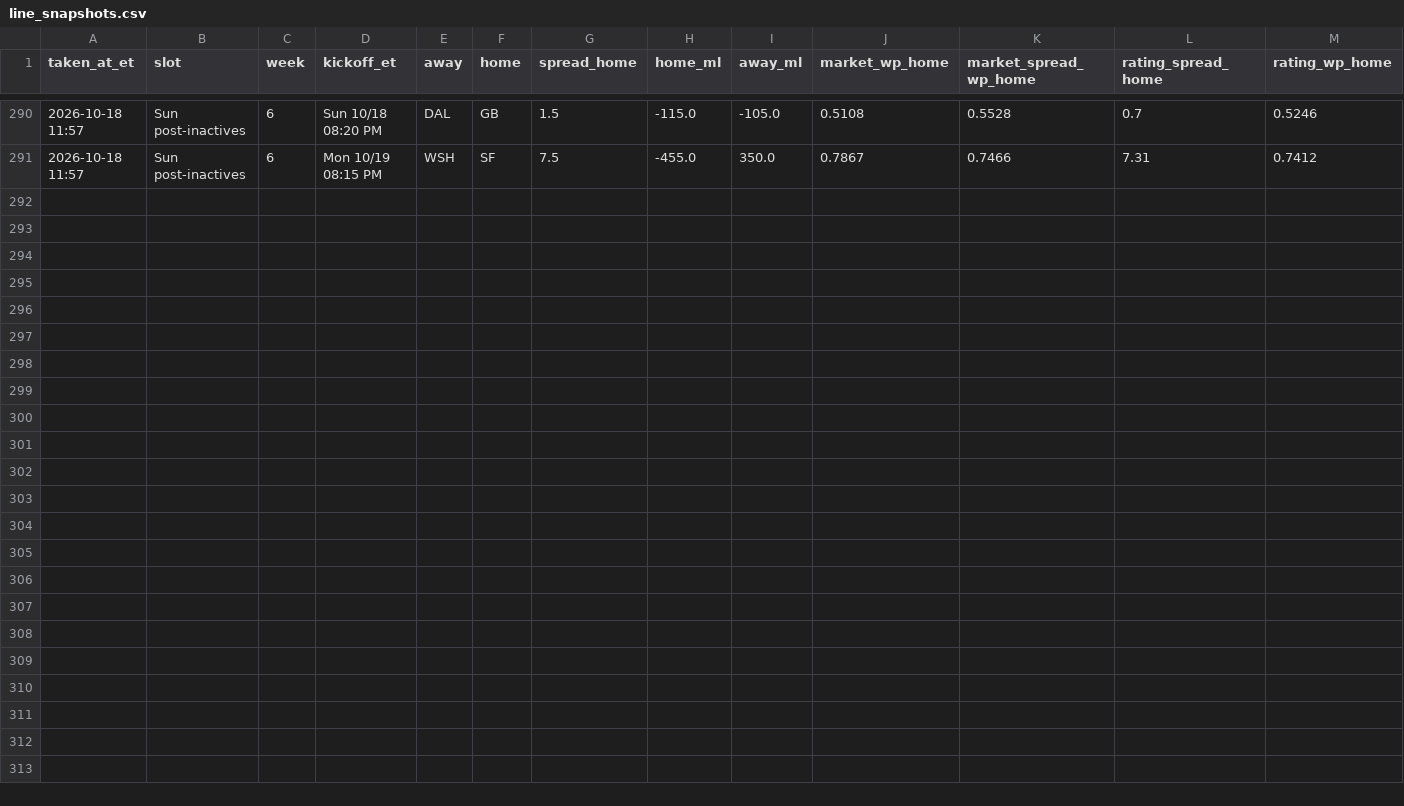
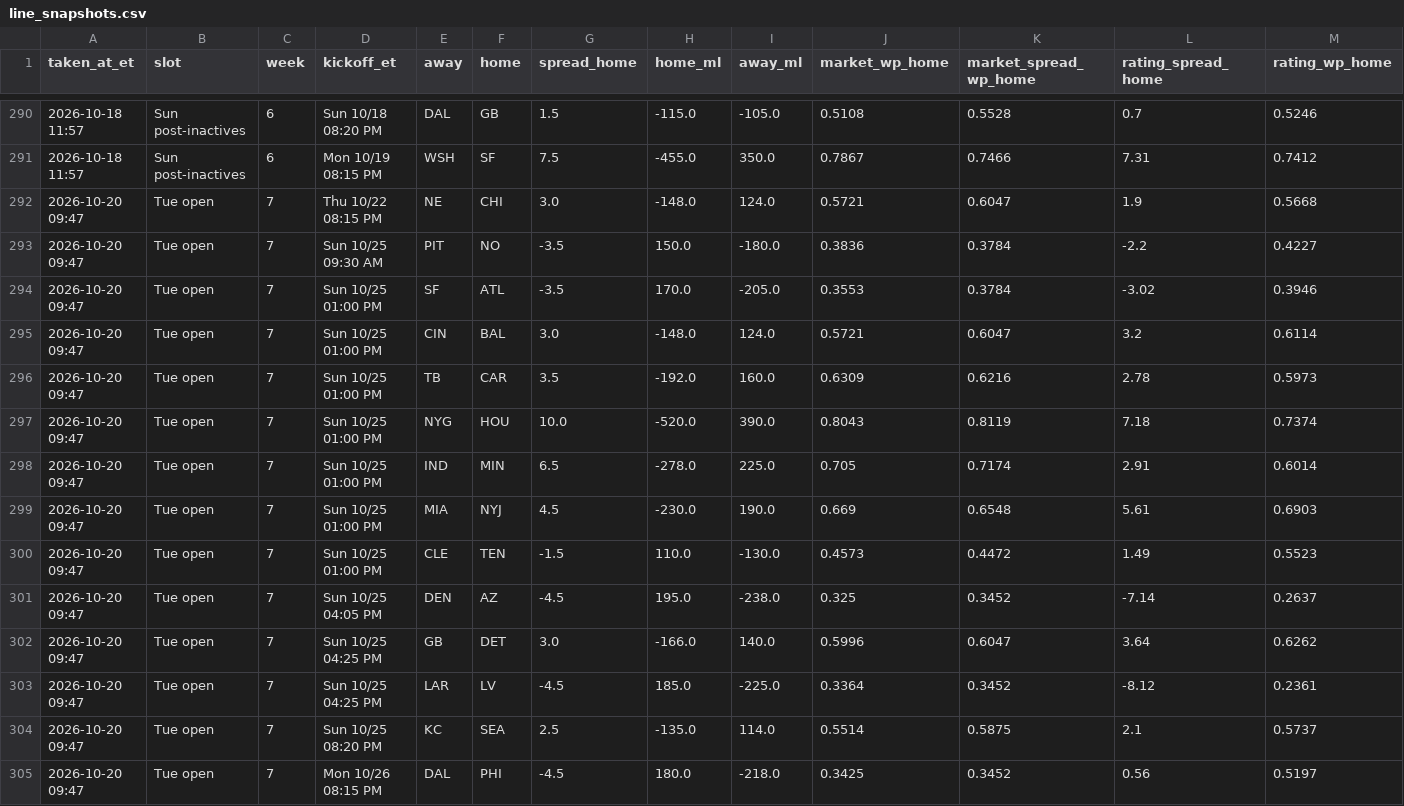
Before and after one commit to dprouty042/survivor, a CSV file: data/line_snapshots.csv, drawn as a sheet; only a part is shown, gaps mark what is left out.

```diff
--- a/data/line_snapshots.csv
+++ b/data/line_snapshots.csv
@@ -291 +291,15 @@ taken_at_et,slot,week,kickoff_et,away,home,spread_home,home_ml,away_ml,market_wp
 2026-10-18 11:57,Sun post-inactives,6,Mon 10/19 08:15 PM,WSH,SF,7.5,-455.0,350.0,0.7867,0.7466,7.31,0.7412
+2026-10-20 09:47,Tue open,7,Thu 10/22 08:15 PM,NE,CHI,3.0,-148.0,124.0,0.5721,0.6047,1.9,0.5668
+2026-10-20 09:47,Tue open,7,Sun 10/25 09:30 AM,PIT,NO,-3.5,150.0,-180.0,0.3836,0.3784,-2.2,0.4227
+2026-10-20 09:47,Tue open,7,Sun 10/25 01:00 PM,SF,ATL,-3.5,170.0,-205.0,0.3553,0.3784,-3.02,0.3946
+2026-10-20 09:47,Tue open,7,Sun 10/25 01:00 PM,CIN,BAL,3.0,-148.0,124.0,0.5721,0.6047,3.2,0.6114
+2026-10-20 09:47,Tue open,7,Sun 10/25 01:00 PM,TB,CAR,3.5,-192.0,160.0,0.6309,0.6216,2.78,0.5973
+2026-10-20 09:47,Tue open,7,Sun 10/25 01:00 PM,NYG,HOU,10.0,-520.0,390.0,0.8043,0.8119,7.18,0.7374
+2026-10-20 09:47,Tue open,7,Sun 10/25 01:00 PM,IND,MIN,6.5,-278.0,225.0,0.705,0.7174,2.91,0.6014
+2026-10-20 09:47,Tue open,7,Sun 10/25 01:00 PM,MIA,NYJ,4.5,-230.0,190.0,0.669,0.6548,5.61,0.6903
+2026-10-20 09:47,Tue open,7,Sun 10/25 01:00 PM,CLE,TEN,-1.5,110.0,-130.0,0.4573,0.4472,1.49,0.5523
+2026-10-20 09:47,Tue open,7,Sun 10/25 04:05 PM,DEN,AZ,-4.5,195.0,-238.0,0.325,0.3452,-7.14,0.2637
+2026-10-20 09:47,Tue open,7,Sun 10/25 04:25 PM,GB,DET,3.0,-166.0,140.0,0.5996,0.6047,3.64,0.6262
+2026-10-20 09:47,Tue open,7,Sun 10/25 04:25 PM,LAR,LV,-4.5,185.0,-225.0,0.3364,0.3452,-8.12,0.2361
+2026-10-20 09:47,Tue open,7,Sun 10/25 08:20 PM,KC,SEA,2.5,-135.0,114.0,0.5514,0.5875,2.1,0.5737
+2026-10-20 09:47,Tue open,7,Mon 10/26 08:15 PM,DAL,PHI,-4.5,180.0,-218.0,0.3425,0.3452,0.56,0.5197
```
Also changed, not shown: data/power_rankings.csv, data/power_rankings_history.csv, 7 other files.
